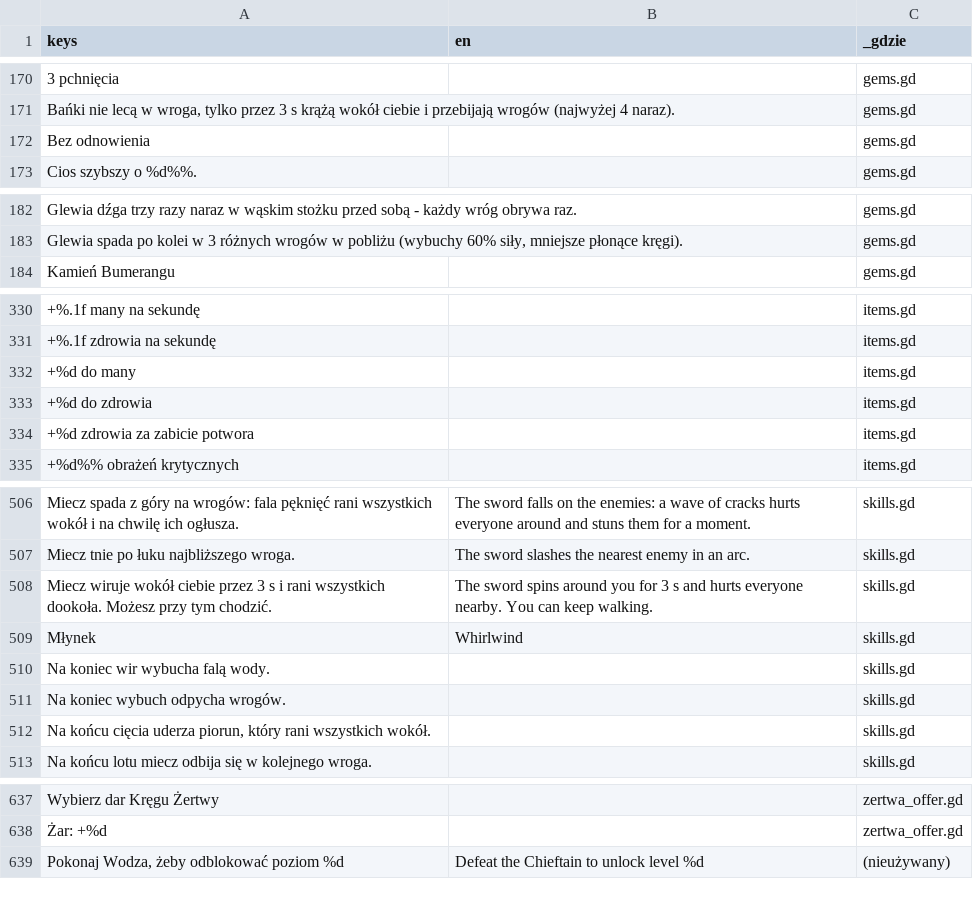
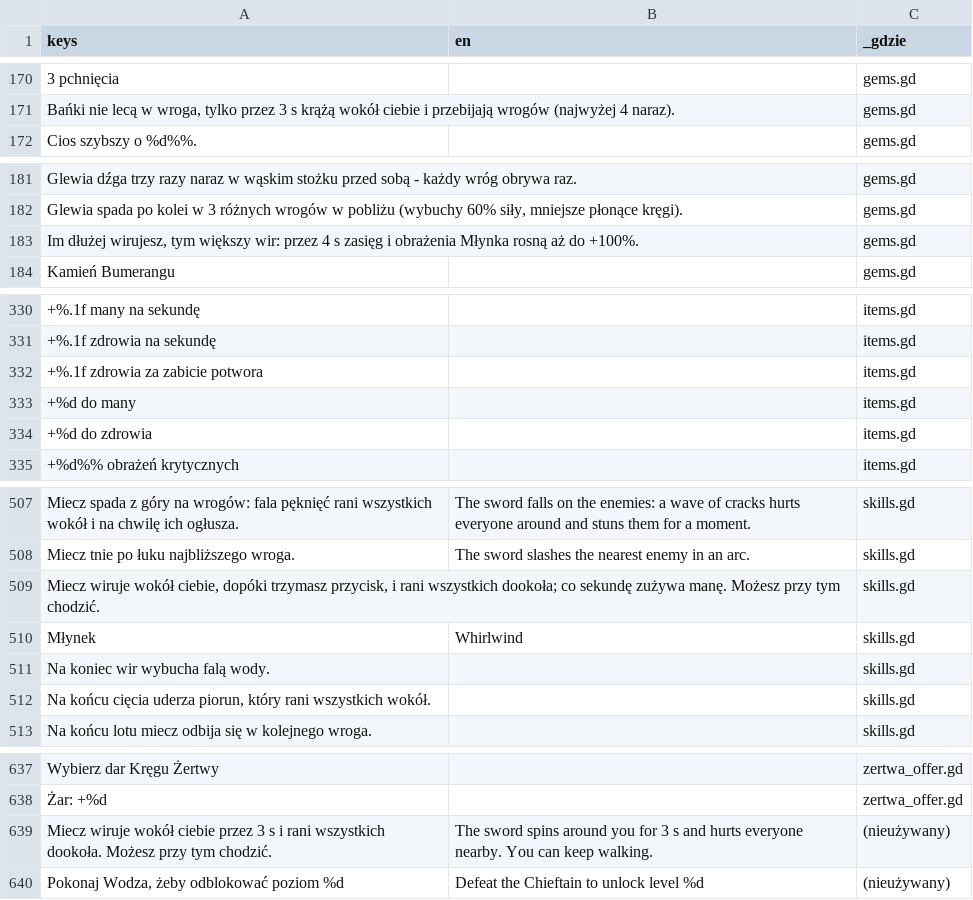
Before and after one commit to slota145/Watra-Mobile, a CSV file: translations/teksty.csv, drawn as a sheet; only a part is shown, gaps mark what is left out; removed rows and columns are numbered as before the commit, all else as after; the diff covers the shown part only; the diff names each change by its address in the sheet, - before the commit and + after, or states it on an @@ line.

```diff
--- a/translations/teksty.csv
+++ b/translations/teksty.csv
-row 172: Bez odnowienia |  | gems.gd
+row 183: Im dłużej wirujesz, tym większy wir: przez 4 s zasięg i obrażenia Młynka rosną aż do +100%. |  | gems.gd
+row 332: +%.1f zdrowia za zabicie potwora |  | items.gd
-row 334: +%d zdrowia za zabicie potwora |  | items.gd
-A509 (keys): …wiruje wokół ciebie przez 3 s i rani wszystkich dookoła. Możesz przy…
+A509 (keys): …wiruje wokół ciebie, dopóki trzymasz przycisk, i rani wszystkich dookoła; co sekundę zużywa manę. Możesz przy…
-B509 (en): The sword spins around you for 3 s and hurts everyone nearby. You can keep walking.
+B509 (en): (empty)
-row 511: Na koniec wybuch odpycha wrogów. |  | skills.gd
+row 639: Miecz wiruje wokół ciebie przez 3 s i rani wszystkich dookoła. Możesz przy tym chodzić. | The sword spins around you for 3 s and hurts everyone nearby. You can keep walking. | (nieużywany)
```
Also changed, not shown: 3 added rows, 2 removed rows and 2 edited cells elsewhere in this file, 26 other files.
